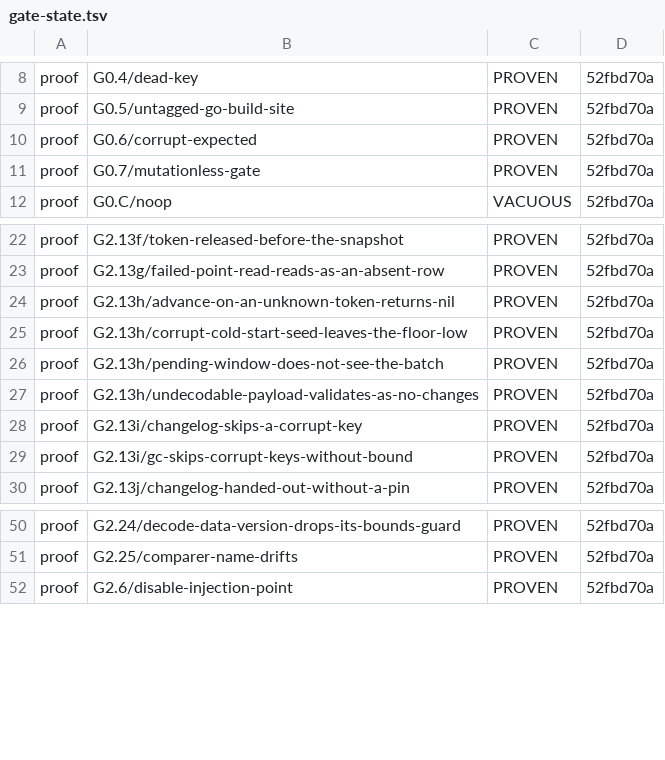
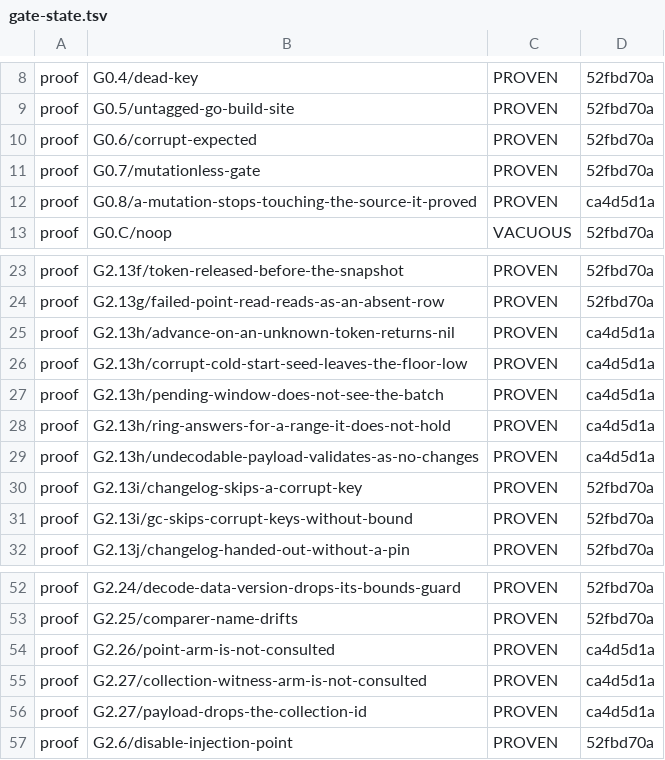
Before and after one commit to anzellai/sky, a TSV file: docs/bluedb/gate-state.tsv, drawn as a sheet; only a part is shown, gaps mark what is left out.

Commit message:
test(bluedb-v2): the five new falsifications, PROVEN, with their leaf coverage
`--verify-mutations` run at ca4d5d1a. Every new mutation PROVEN, each classified
on an assertion that lives in the leaf it names, and the transcripts record what
each one did NOT redden — which is the evidence that the two new gates are about
two different arms:

  G2.26/point-arm-is-not-consulted               → the point fixture ONLY
  G2.27/collection-witness-arm-is-not-consulted  → the phantom fixture ONLY
  G2.27/payload-drops-the-collection-id          → the round-trip fixture AND
                                                    the phantom one above it
  G2.13h/ring-answers-for-a-range-it-does-not-hold → the cold-start fixture's
                                                    second assertion ONLY
  G0.8/a-mutation-stops-touching-the-source-it-proved

Deleting the point arm leaves both witness fixtures passing and deleting the
witness arm leaves the point fixture passing: that isolation is what each
fixture's own read-set assertion buys (no witnesses here / not a point read
there), and without it one deletion would redden everything and neither proof
would say which arm it was about.

G0.8's own falsifier is the decay rounds 3 and 4 took, not a synthetic one: it
re-points `recent_changes.go`'s only mutation at a different diff, leaving
`Mutation.targets` still naming the file. A gate that trusted the declared
targets stays green; only reading what `git apply` would actually change sees
it. (The obvious alternative — a patch that ADDS an unmutated engine source —
was tried first and observed GREEN: the patch that creates the file names the
file, so the gate read it as covered by that very mutation. Recorded at the
mutation, because the next author will reach for it too.)

cargo test -p xtask: 276 passed, 0 failed.

```diff
--- a/docs/bluedb/gate-state.tsv
+++ b/docs/bluedb/gate-state.tsv
@@ -11,2 +11,3 @@ proof	G0.6/corrupt-expected	PROVEN	52fbd70a
 proof	G0.7/mutationless-gate	PROVEN	52fbd70a
+proof	G0.8/a-mutation-stops-touching-the-source-it-proved	PROVEN	ca4d5d1a
 proof	G0.C/noop	VACUOUS	52fbd70a
@@ -23,6 +24,7 @@ proof	G2.13f/token-released-before-the-snapshot	PROVEN	52fbd70a
 proof	G2.13g/failed-point-read-reads-as-an-absent-row	PROVEN	52fbd70a
-proof	G2.13h/advance-on-an-unknown-token-returns-nil	PROVEN	52fbd70a
-proof	G2.13h/corrupt-cold-start-seed-leaves-the-floor-low	PROVEN	52fbd70a
-proof	G2.13h/pending-window-does-not-see-the-batch	PROVEN	52fbd70a
-proof	G2.13h/undecodable-payload-validates-as-no-changes	PROVEN	52fbd70a
+proof	G2.13h/advance-on-an-unknown-token-returns-nil	PROVEN	ca4d5d1a
+proof	G2.13h/corrupt-cold-start-seed-leaves-the-floor-low	PROVEN	ca4d5d1a
+proof	G2.13h/pending-window-does-not-see-the-batch	PROVEN	ca4d5d1a
+proof	G2.13h/ring-answers-for-a-range-it-does-not-hold	PROVEN	ca4d5d1a
+proof	G2.13h/undecodable-payload-validates-as-no-changes	PROVEN	ca4d5d1a
 proof	G2.13i/changelog-skips-a-corrupt-key	PROVEN	52fbd70a
@@ -51,2 +53,5 @@ proof	G2.24/decode-data-version-drops-its-bounds-guard	PROVEN	52fbd70a
 proof	G2.25/comparer-name-drifts	PROVEN	52fbd70a
+proof	G2.26/point-arm-is-not-consulted	PROVEN	ca4d5d1a
+proof	G2.27/collection-witness-arm-is-not-consulted	PROVEN	ca4d5d1a
+proof	G2.27/payload-drops-the-collection-id	PROVEN	ca4d5d1a
 proof	G2.6/disable-injection-point	PROVEN	52fbd70a
```
Also changed, not shown: 9 other files.
